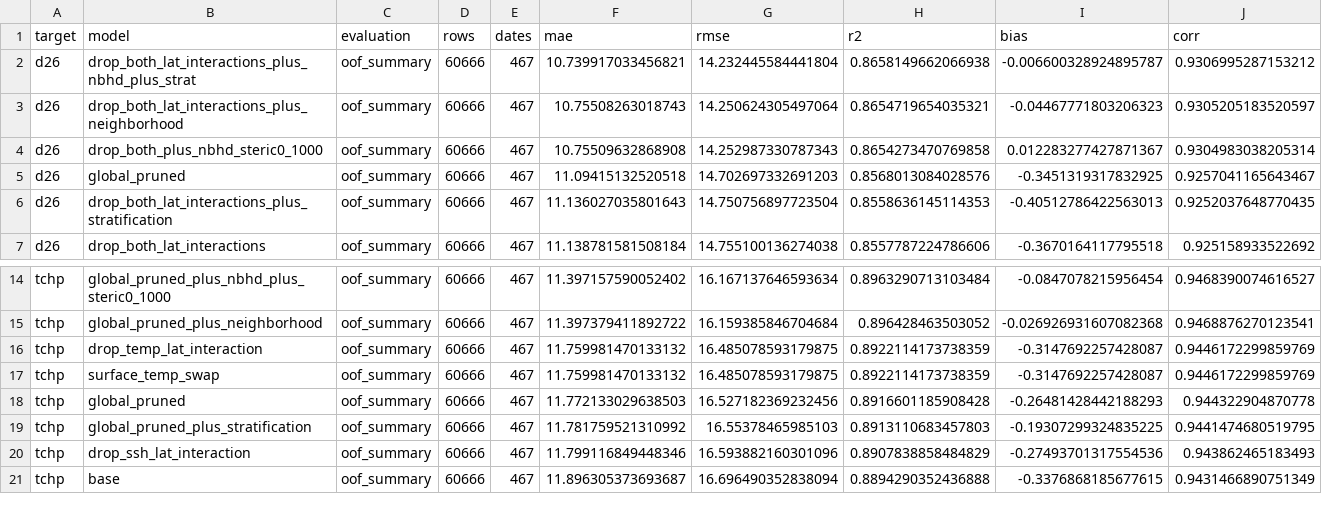
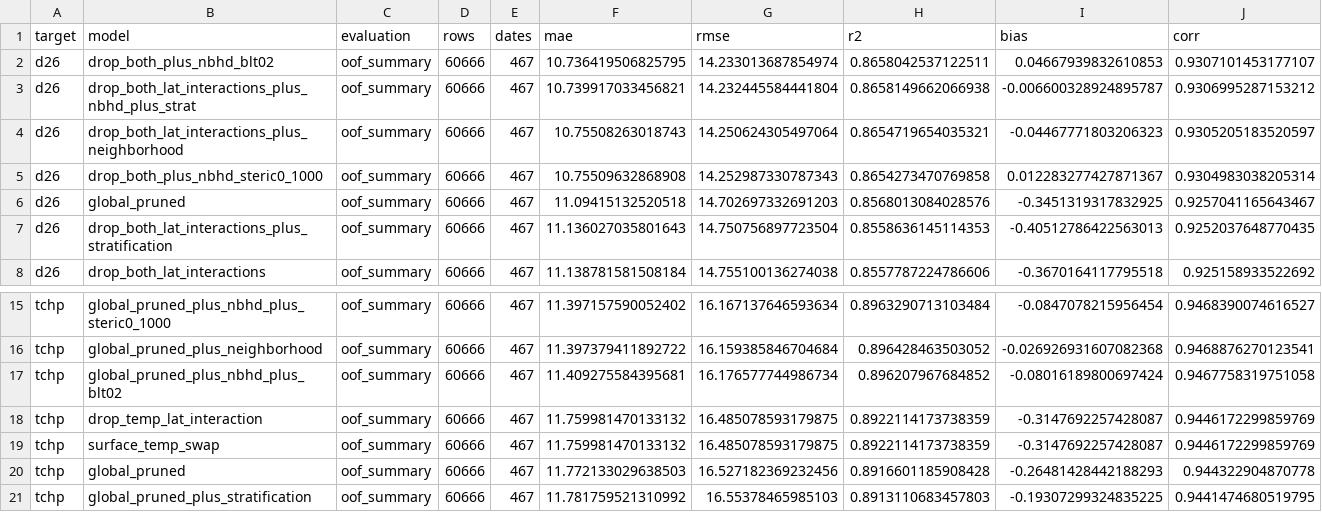
Before and after one commit to AQUAVIEW-DAH/HHP-ML-Recomputations, a CSV file: OHC/output/ml_benchmarks/locked_physics_semi_ablation_oof_summary.csv, drawn as a sheet; only a part is shown, gaps mark what is left out; the shorter side is filled out with more unchanged rows.

```diff
--- a/OHC/output/ml_benchmarks/locked_physics_semi_ablation_oof_summary.csv
+++ b/OHC/output/ml_benchmarks/locked_physics_semi_ablation_oof_summary.csv
@@ -1,2 +1,3 @@
 target,model,evaluation,rows,dates,mae,rmse,r2,bias,corr
+d26,drop_both_plus_nbhd_blt02,oof_summary,60666,467,10.736419506825795,14.233013687854974,0.8658042537122511,0.04667939832610853,0.9307101453177107
 d26,drop_both_lat_interactions_plus_nbhd_plus_strat,oof_summary,60666,467,10.739917033456821,14.232445584441804,0.8658149662066938,-0.006600328924895787,0.9306995287153212
@@ -15,2 +16,3 @@ tchp,global_pruned_plus_nbhd_plus_steric0_1000,oof_summary,60666,467,11.39715759
 tchp,global_pruned_plus_neighborhood,oof_summary,60666,467,11.397379411892722,16.159385846704684,0.896428463503052,-0.026926931607082368,0.9468876270123541
+tchp,global_pruned_plus_nbhd_plus_blt02,oof_summary,60666,467,11.409275584395681,16.176577744986734,0.896207967684852,-0.08016189800697424,0.9467758319751058
 tchp,drop_temp_lat_interaction,oof_summary,60666,467,11.759981470133132,16.485078593179875,0.8922114173738359,-0.3147692257428087,0.9446172299859769
```
Also changed, not shown: 11 other files.
